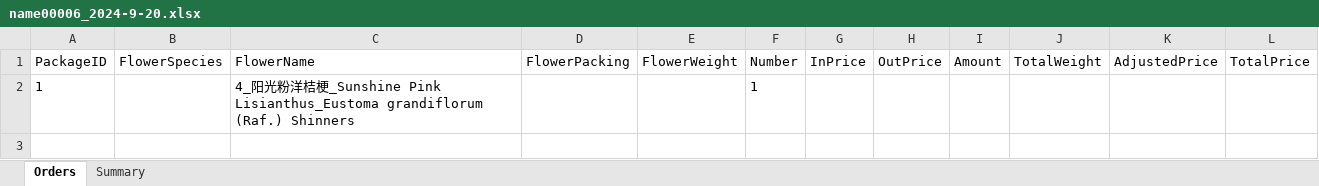
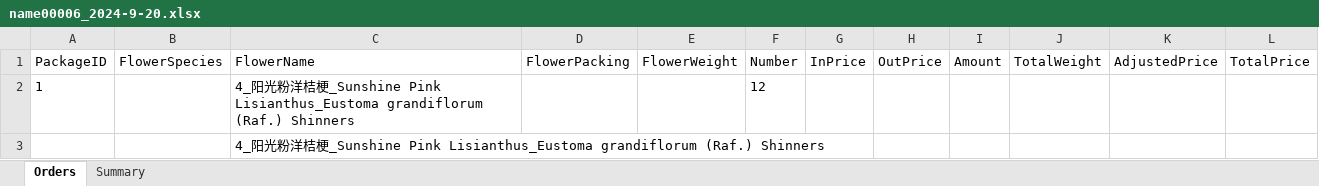
Before and after one commit to Y-small-space/FlowerShopWeb, an Excel workbook: DateBase/orders/name00006_2024-9-20.xlsx, sheet Orders, drawn as a sheet; values as stored, in another font and other column widths than the file's, no borders; the diff names each change by its address in the sheet, - before the commit and + after, or states it on an @@ line.

Commit message:
Update DateBase/orders/name00006_2024-9-20.xlsx

```diff
--- a/DateBase/orders/name00006_2024-9-20.xlsx (sheet Orders)
+++ b/DateBase/orders/name00006_2024-9-20.xlsx (sheet Orders)
-F2 (Number): 1
+F2 (Number): 12
+row 3:  |  | 4_阳光粉洋桔梗_Sunshine Pink Lisianthus_Eustoma grandiflorum (Raf.) Shinners
```
Also changed, not shown: sheet Summary.
